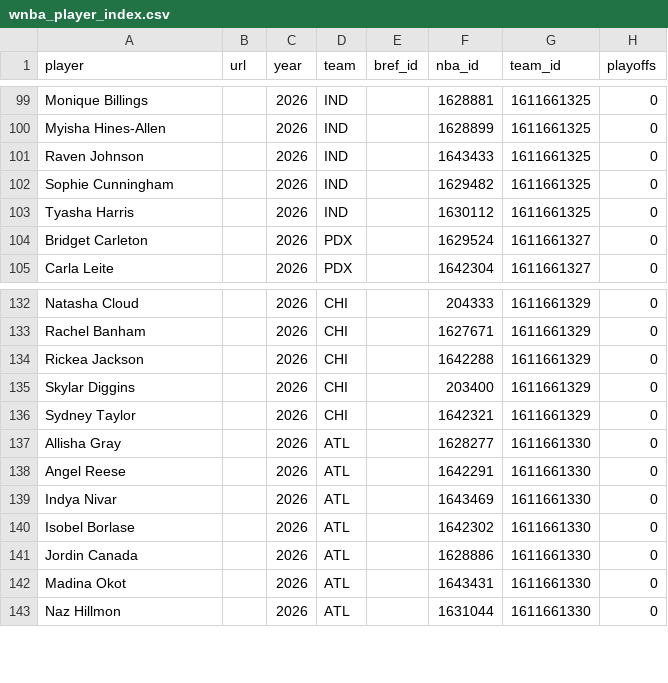
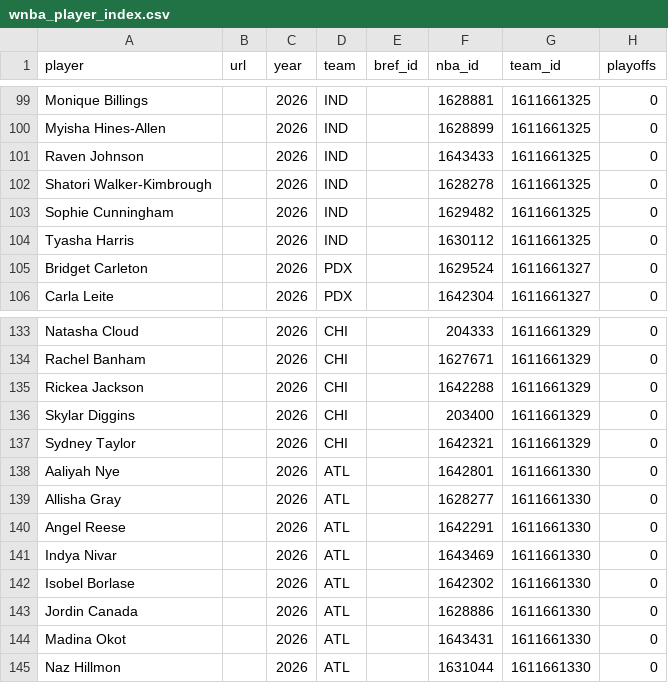
Before and after one commit to RussDT/nba-onoff-fetch, a CSV file: data/wnba_player_index.csv, drawn as a sheet; only a part is shown, gaps mark what is left out.

```diff
--- a/data/wnba_player_index.csv
+++ b/data/wnba_player_index.csv
@@ -101,2 +101,3 @@ Myisha Hines-Allen,,2026,IND,,1628899,1611661325,0
 Raven Johnson,,2026,IND,,1643433,1611661325,0
+Shatori Walker-Kimbrough,,2026,IND,,1628278,1611661325,0
 Sophie Cunningham,,2026,IND,,1629482,1611661325,0
@@ -136,2 +137,3 @@ Skylar Diggins,,2026,CHI,,203400,1611661329,0
 Sydney Taylor,,2026,CHI,,1642321,1611661329,0
+Aaliyah Nye,,2026,ATL,,1642801,1611661330,0
 Allisha Gray,,2026,ATL,,1628277,1611661330,0
```
Also changed, not shown: data/wnba_season_totals.csv, data/wnba_season_totals_leverage.csv, 1 other file.
